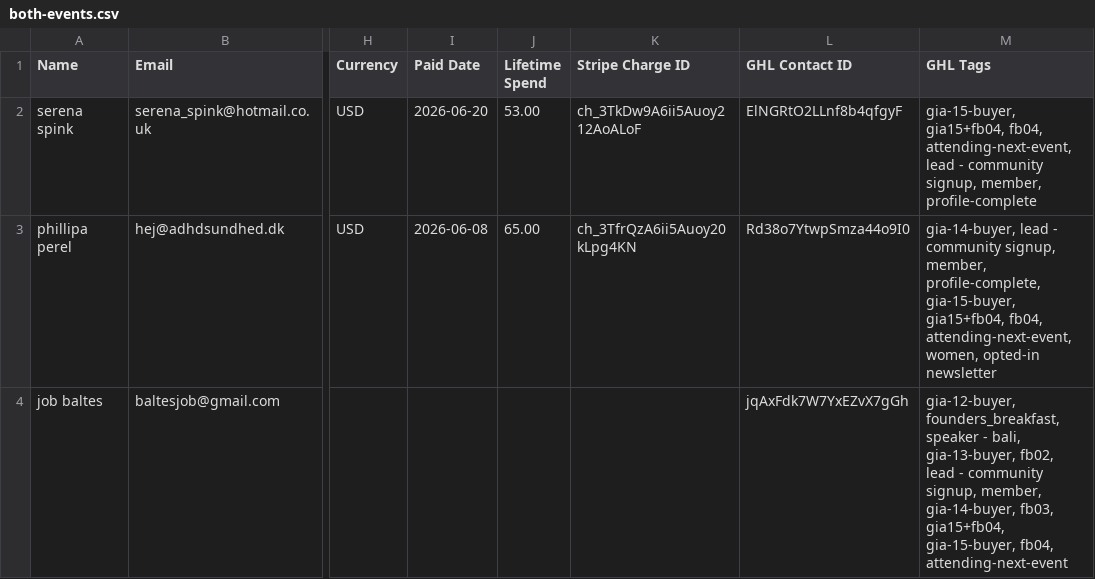
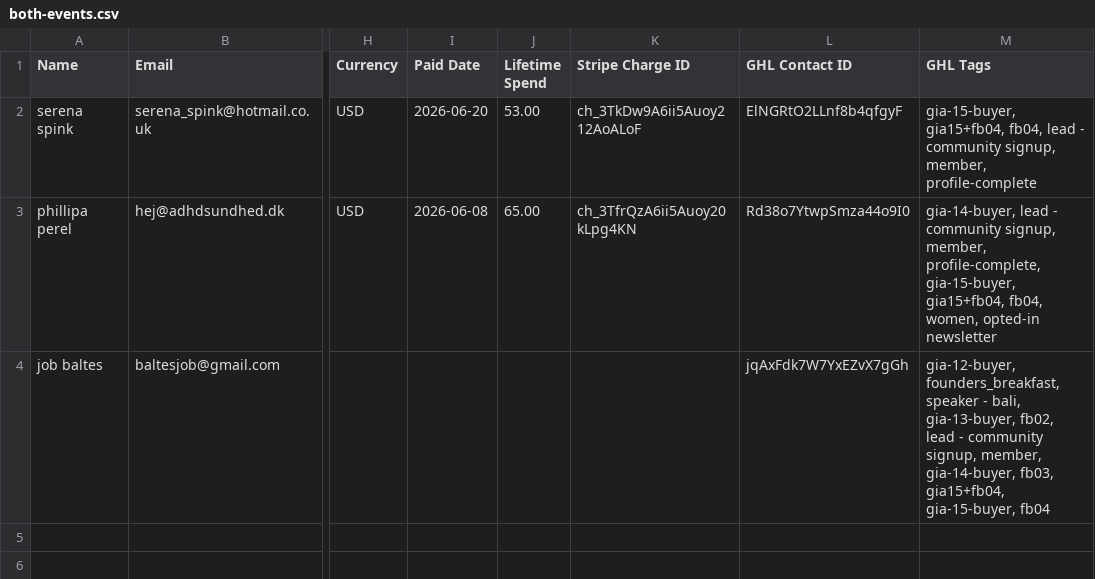
Before and after one commit to parallaxxlifeco/event-dashboard, a CSV file: both-events.csv, drawn as a sheet; only a part is shown, gaps mark what is left out; the diff names each change by its address in the sheet, - before the commit and + after, or states it on an @@ line.

```diff
--- a/both-events.csv
+++ b/both-events.csv
-M2 (GHL Tags): …gia15+fb04, fb04, attending-next-event, lead -…
+M2 (GHL Tags): …gia15+fb04, fb04, lead -…
-M3 (GHL Tags): …gia15+fb04, fb04, attending-next-event, women, opted-in…
+M3 (GHL Tags): …gia15+fb04, fb04, women, opted-in…
-M4 (GHL Tags): …gia15+fb04, gia-15-buyer, fb04, attending-next-event
+M4 (GHL Tags): …gia15+fb04, gia-15-buyer, fb04
```
Also changed, not shown: fb-attendees.csv, gia-attendees.csv, 1 other file.
